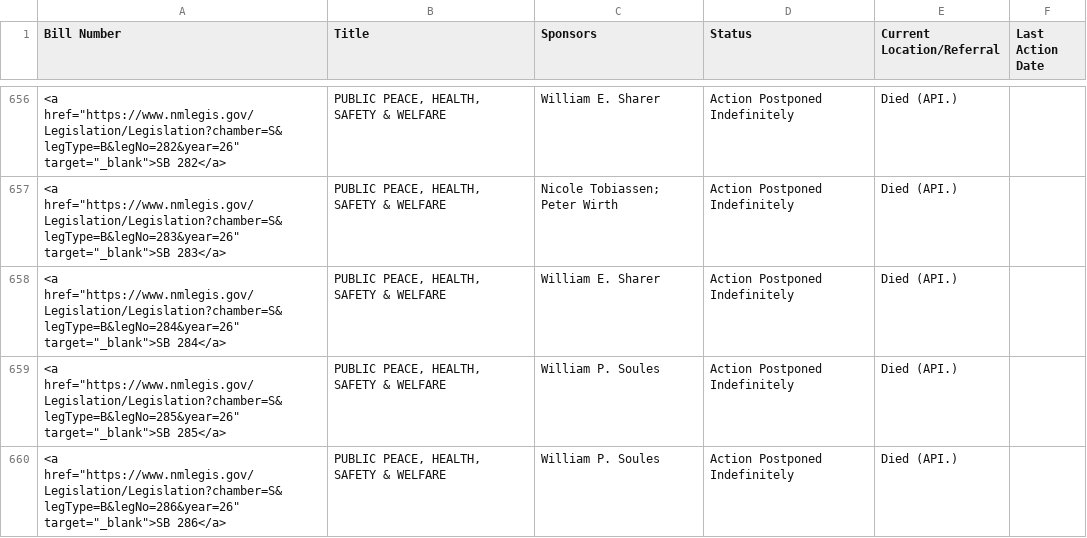
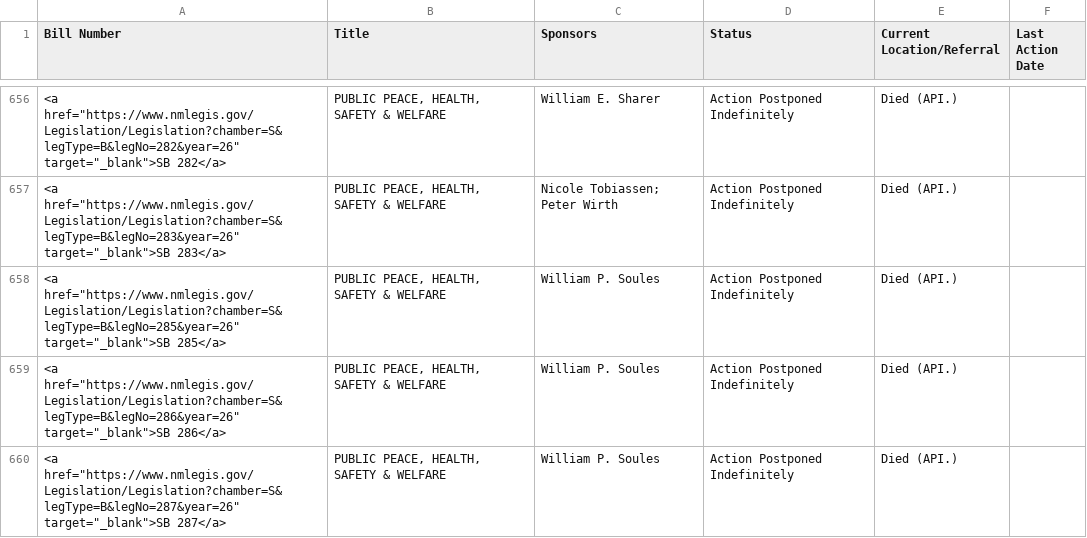
Before and after one commit to PatrickLohmann/2026Legislaturebilltracker2, a CSV file: bills.csv, drawn as a sheet; only a part is shown, gaps mark what is left out; the shorter side is filled out with more unchanged rows.

```diff
--- a/bills.csv
+++ b/bills.csv
@@ -657,3 +657,2 @@ Bill Number,Title,Sponsors,Status,Current Location/Referral,Last Action Date
 "<a href=""https://www.nmlegis.gov/Legislation/Legislation?chamber=S&legType=B&legNo=283&year=26"" target=""_blank"">SB 283</a>","PUBLIC PEACE, HEALTH, SAFETY & WELFARE",Nicole Tobiassen; Peter Wirth,Action Postponed Indefinitely,Died (API.),
-"<a href=""https://www.nmlegis.gov/Legislation/Legislation?chamber=S&legType=B&legNo=284&year=26"" target=""_blank"">SB 284</a>","PUBLIC PEACE, HEALTH, SAFETY & WELFARE",William E. Sharer,Action Postponed Indefinitely,Died (API.),
 "<a href=""https://www.nmlegis.gov/Legislation/Legislation?chamber=S&legType=B&legNo=285&year=26"" target=""_blank"">SB 285</a>","PUBLIC PEACE, HEALTH, SAFETY & WELFARE",William P. Soules,Action Postponed Indefinitely,Died (API.),
```
